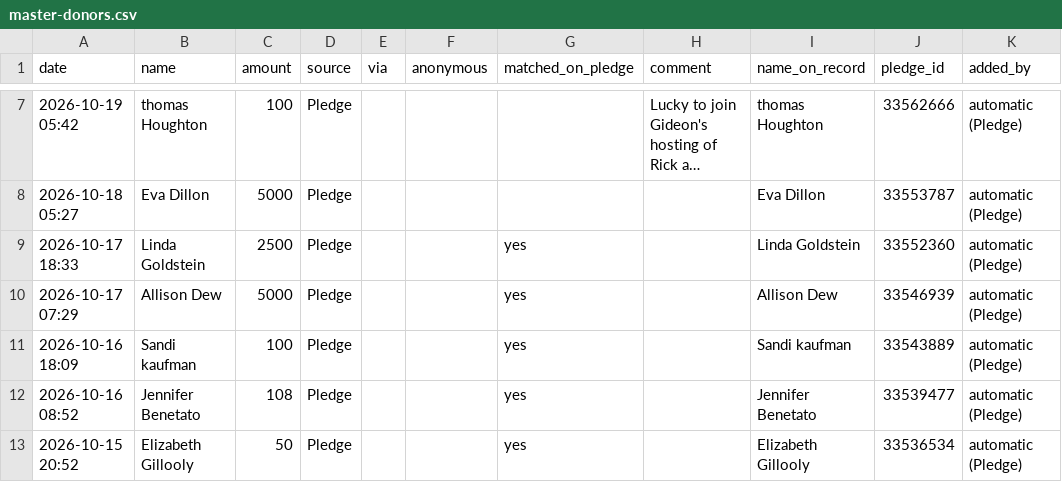
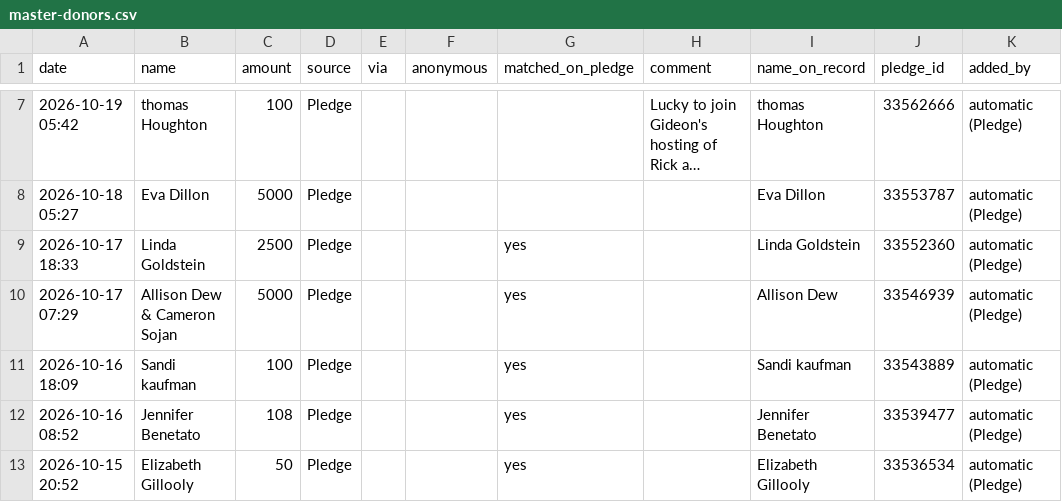
Before and after one commit to nirvanmullick/whatatrip-donor-wall, a CSV file: master-donors.csv, drawn as a sheet; only a part is shown, gaps mark what is left out; long unchanged cells end in ….

```diff
--- a/master-donors.csv
+++ b/master-donors.csv
@@ -9,3 +9,3 @@ date,name,amount,source,via,anonymous,matched_on_pledge,comment,name_on_record,p
 2026-10-17 18:33,Linda Goldstein,2500,Pledge,,,yes,,Linda Goldstein,33552360,automatic (Pledge)
-2026-10-17 07:29,Allison Dew,5000,Pledge,,,yes,,Allison Dew,33546939,automatic (Pledge)
+2026-10-17 07:29,Allison Dew & Cameron Sojan,5000,Pledge,,,yes,,Allison Dew,33546939,automatic (Pledge)
 2026-10-16 18:09,Sandi kaufman,100,Pledge,,,yes,,Sandi kaufman,33543889,automatic (Pledge)
```
Also changed, not shown: 7 other files.
